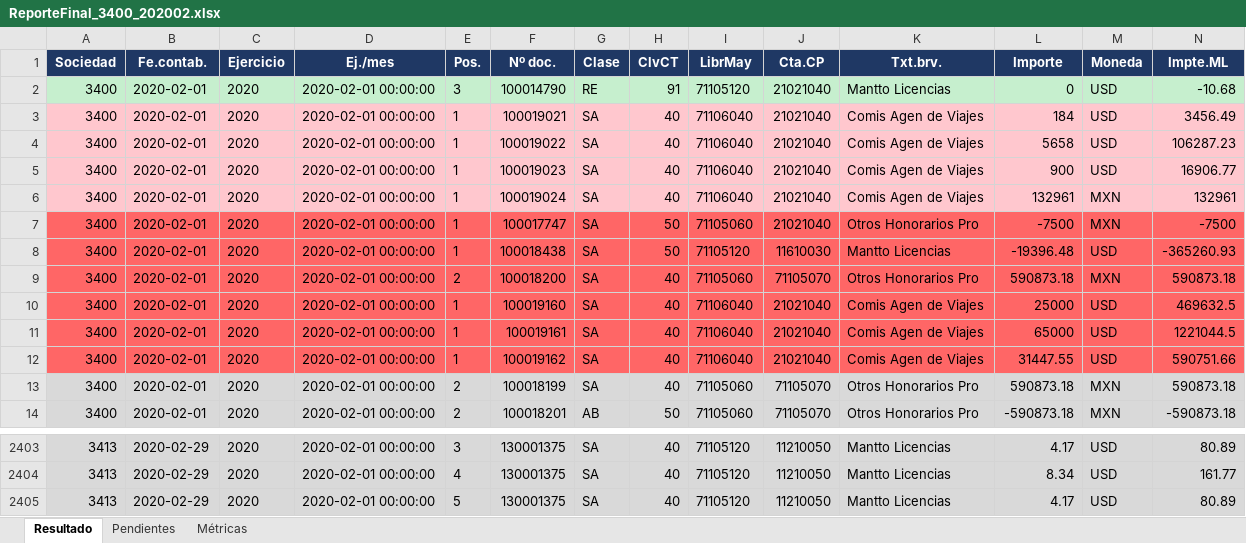
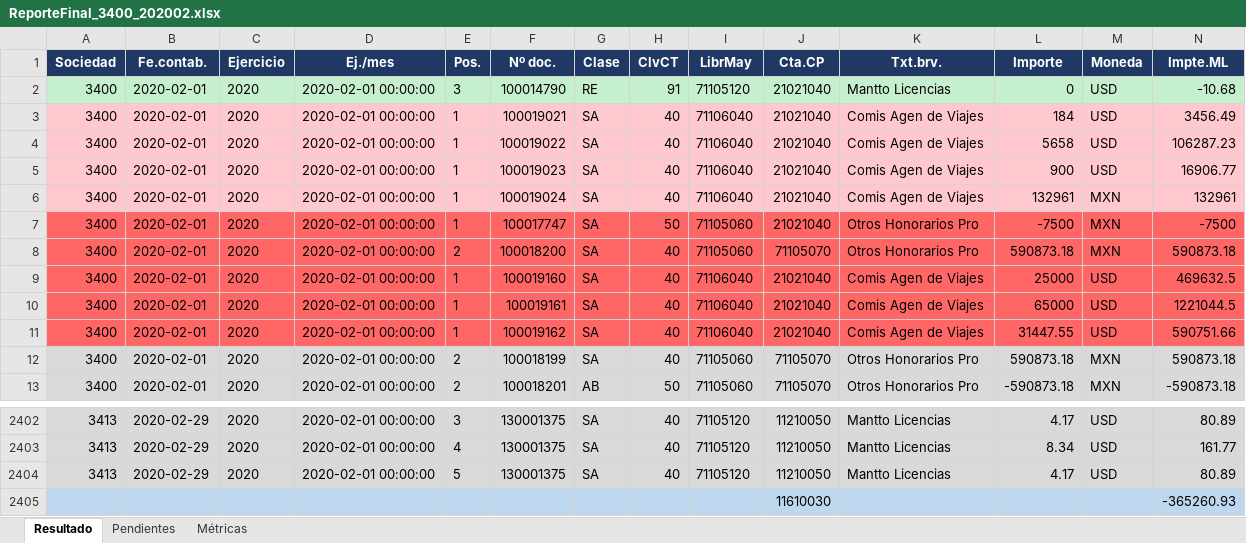
Before and after one commit to tadeoaguilar/agentePAM, an Excel workbook: output/ReporteFinal_3400_202002.xlsx, sheet Resultado, drawn as a sheet; only a part is shown, gaps mark what is left out; values as stored, in another font and other column widths than the file's, no borders; removed rows and columns are numbered as before the commit, all else as after; rows hold the shown columns only; the diff names each change by its address in the sheet, - before the commit and + after, or states it on an @@ line.

```diff
--- a/output/ReporteFinal_3400_202002.xlsx (sheet Resultado)
+++ b/output/ReporteFinal_3400_202002.xlsx (sheet Resultado)
-row 8: 3400 | 2020-02-01 | 2020 | 2020-02-01 00:00:00 | 1 | 100018438 | SA | 50 | 71105120 | 11610030 | Mantto Licencias | -19396.48 | USD | -365260.93
+row 2405:  |  |  |  |  |  |  |  |  | 11610030 |  |  |  | -365260.93
```
Also changed, not shown: sheet Pendientes, sheet Métricas, 4 other files.
